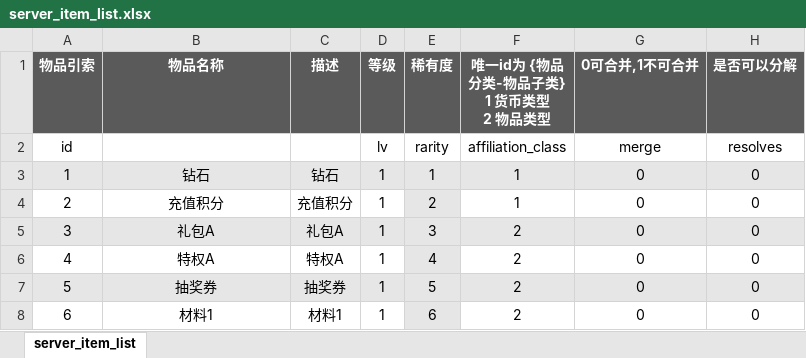
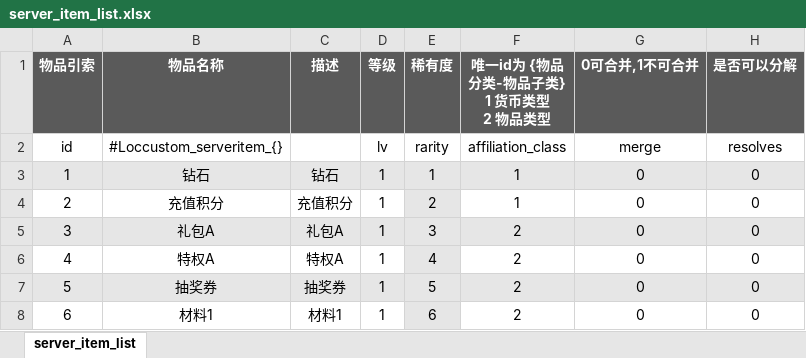
Before and after one commit to YPYT1/nobody, an Excel workbook: excels/config/server/item/server_item_list.xlsx, sheet server_item_list, drawn as a sheet; only a part is shown; values as stored, in another font and other column widths than the file's, no borders; conditional formats not drawn; the diff names each change by its address in the sheet, - before the commit and + after, or states it on an @@ line.

```diff
--- a/excels/config/server/item/server_item_list.xlsx (sheet server_item_list)
+++ b/excels/config/server/item/server_item_list.xlsx (sheet server_item_list)
-B2 (物品名称): (empty)
+B2 (物品名称): #Loccustom_serveritem_{}
```
Also changed, not shown: excels/config/game/rune/rune_config.xlsx, excels/config/server/picture/picture_config.xlsx, 33 other files.
